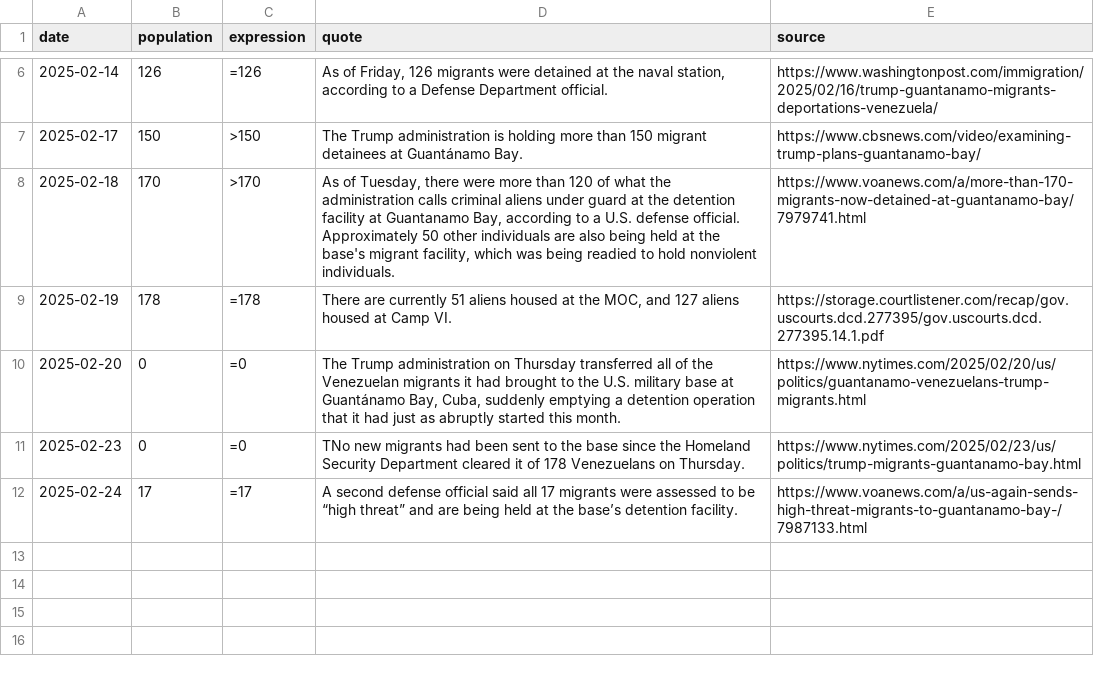
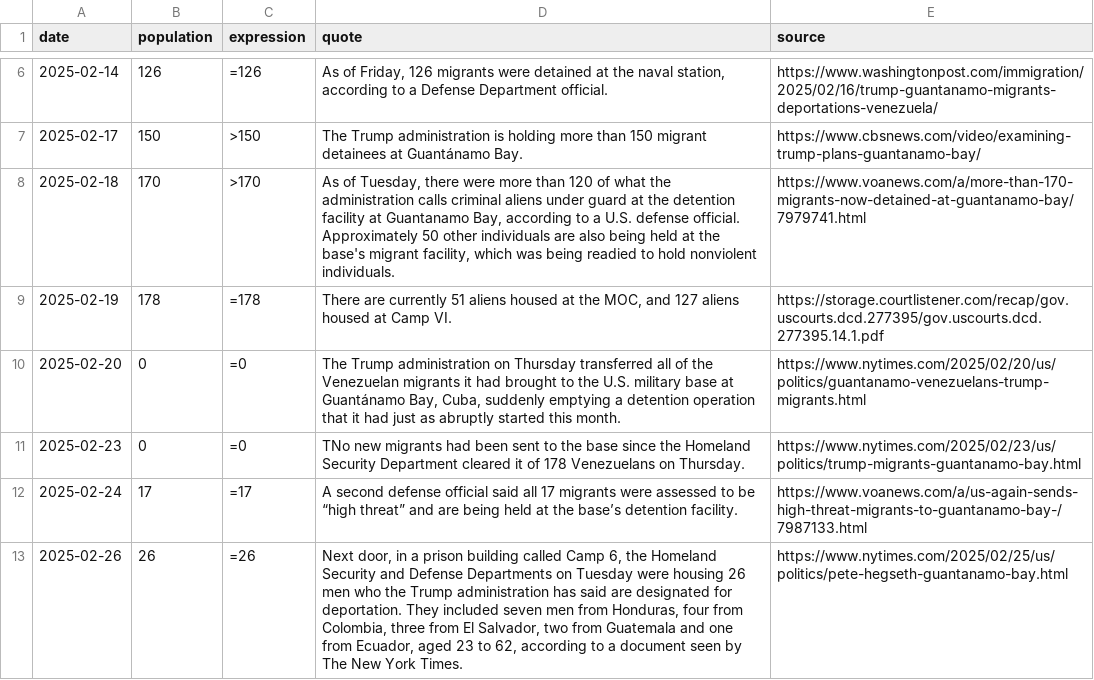
Before and after one commit to harrisj/trump_data, a CSV file: gitmo_camp/gitmo_camp.csv, drawn as a sheet; only a part is shown, gaps mark what is left out; the diff names each change by its address in the sheet, - before the commit and + after, or states it on an @@ line.

Commit message:
New arrivals at the Gitmo concentration camp

```diff
--- a/gitmo_camp/gitmo_camp.csv
+++ b/gitmo_camp/gitmo_camp.csv
+row 13: 2025-02-26 | 26 | =26 | Next door, in a prison building called Camp 6, the Homeland Security and Defense Departments on Tuesday were housing 26 men who the Trump administration has said are designated for deportation. They included seven men from Honduras, four from Colombia, three from El Salvador, two from Guatemala and one from Ecuador, aged 23 to 62, according to a document seen by The New York Times. | https://www.nytimes.com/2025/02/25/us/politics/pete-hegseth-guantanamo-bay.html
```
